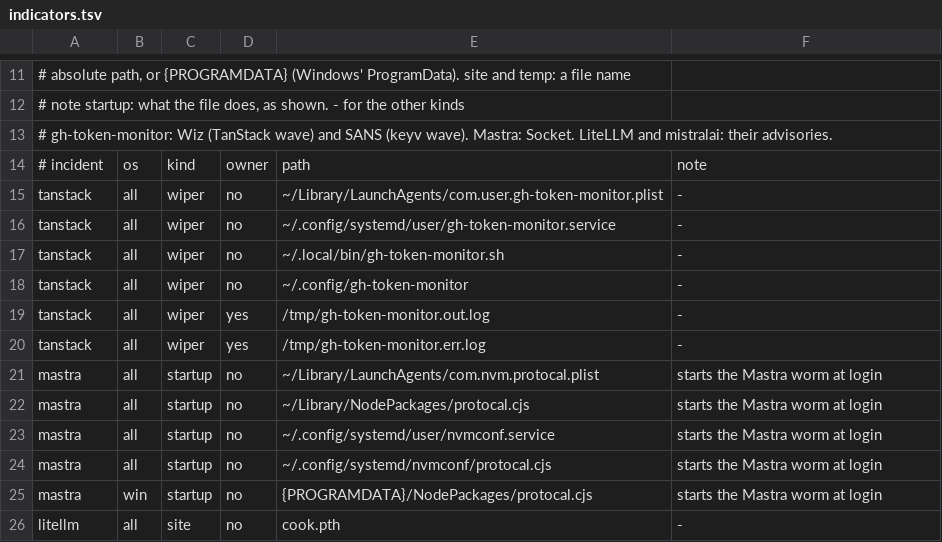
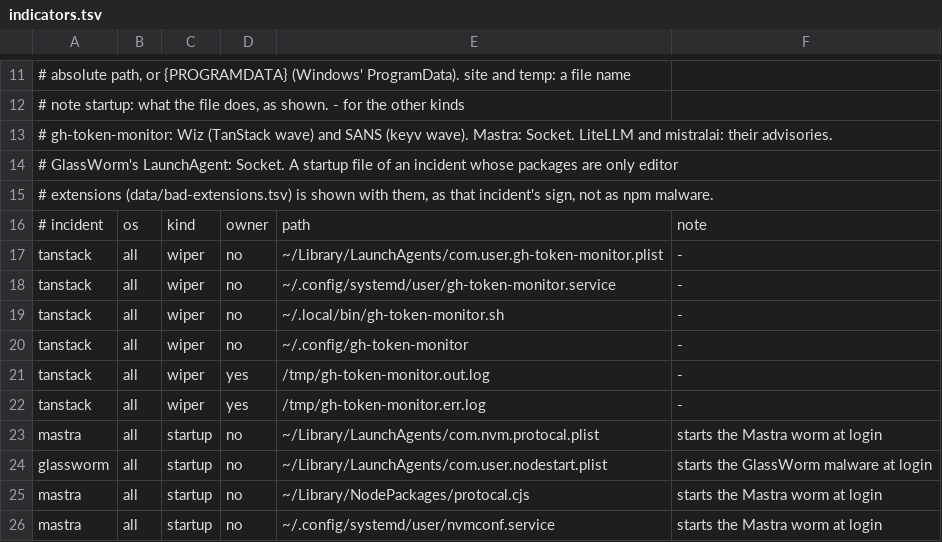
Before and after one commit to aegis-mesh/blindspot, a TSV file: data/indicators.tsv, drawn as a sheet; only a part is shown, gaps mark what is left out; the shorter side is filled out with more unchanged rows; the diff names each change by its address in the sheet, - before the commit and + after, or states it on an @@ line.

```diff
--- a/data/indicators.tsv
+++ b/data/indicators.tsv
+row 14: # GlassWorm's LaunchAgent: Socket. A startup file of an incident whose packages are only editor
+row 15: # extensions (data/bad-extensions.tsv) is shown with them, as that incident's sign, not as npm malware.
+row 24: glassworm | all | startup | no | ~/Library/LaunchAgents/com.user.nodestart.plist | starts the GlassWorm malware at login
```
Also changed, not shown: data/incidents.tsv, 4 other files.
